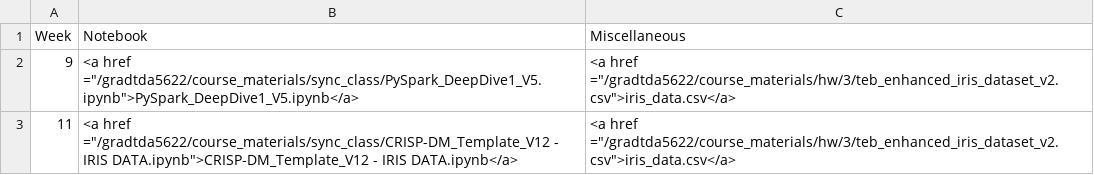
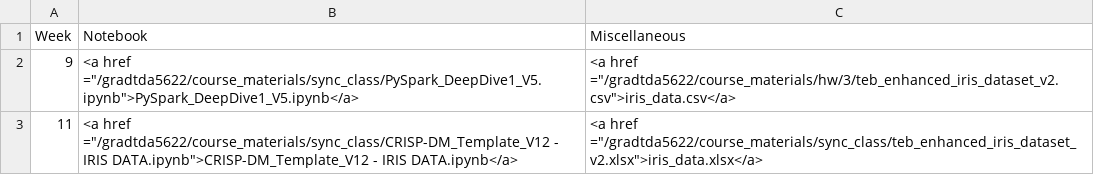
Before and after one commit to gryslik/gradtda5622, a CSV file: _data/SyncClass.csv, drawn as a sheet.

Commit message:
week 11 xls

```diff
--- a/_data/SyncClass.csv
+++ b/_data/SyncClass.csv
@@ -2,2 +2,2 @@
 9,"<a href =""/gradtda5622/course_materials/sync_class/PySpark_DeepDive1_V5.ipynb"">PySpark_DeepDive1_V5.ipynb</a>","<a href =""/gradtda5622/course_materials/hw/3/teb_enhanced_iris_dataset_v2.csv"">iris_data.csv</a>"
-11,"<a href =""/gradtda5622/course_materials/sync_class/CRISP-DM_Template_V12 - IRIS DATA.ipynb"">CRISP-DM_Template_V12 - IRIS DATA.ipynb</a>","<a href =""/gradtda5622/course_materials/hw/3/teb_enhanced_iris_dataset_v2.csv"">iris_data.csv</a>"
+11,"<a href =""/gradtda5622/course_materials/sync_class/CRISP-DM_Template_V12 - IRIS DATA.ipynb"">CRISP-DM_Template_V12 - IRIS DATA.ipynb</a>","<a href =""/gradtda5622/course_materials/sync_class/teb_enhanced_iris_dataset_v2.xlsx"">iris_data.xlsx</a>"
```
Also changed, not shown: 2 other files.
